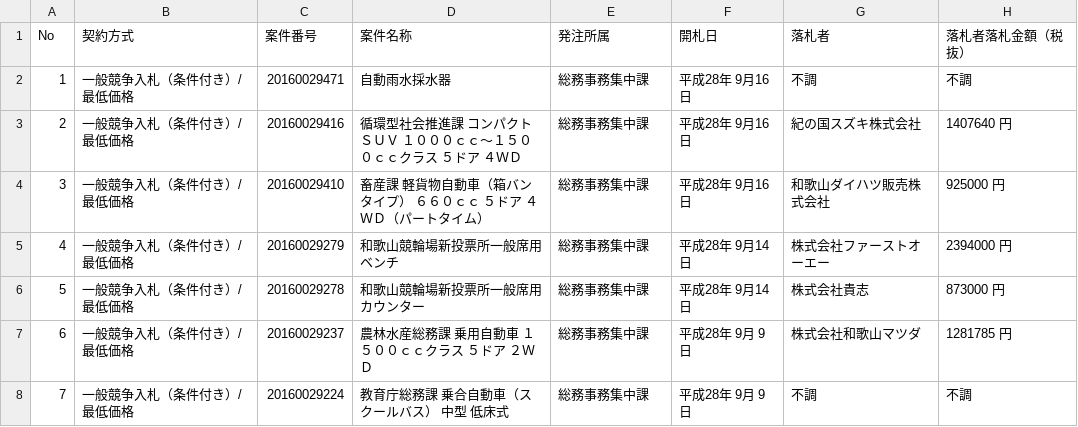
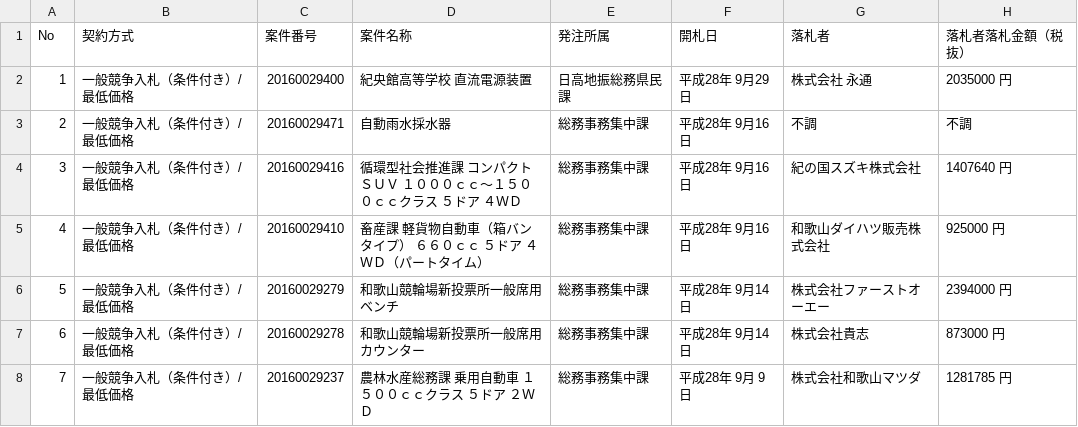
Before and after one commit to wakayama-pref-org/Goods-e-procurement-system_Bid_Result_List, a CSV file: CSV/Goods-e-procurement-system_Bid_Result_List.csv, drawn as a sheet; only a part is shown; the shorter side is filled out with more unchanged rows; addresses are those after the commit; the diff names each change by its address in the sheet, - before the commit and + after, or states it on an @@ line.

```diff
--- a/CSV/Goods-e-procurement-system_Bid_Result_List.csv
+++ b/CSV/Goods-e-procurement-system_Bid_Result_List.csv
+row 2: 1 | 一般競争入札（条件付き）/最低価格 | 20160029400 | 紀央館高等学校 直流電源装置 | 日高地振総務県民課 | 平成28年 9月29日 | 株式会社 永通 | 2035000 円
@@ column A (No) renumbered from row 3 down @@
```
Also changed, not shown: 1 other file.
